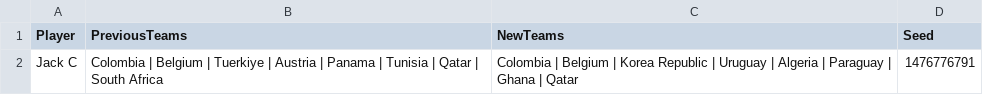
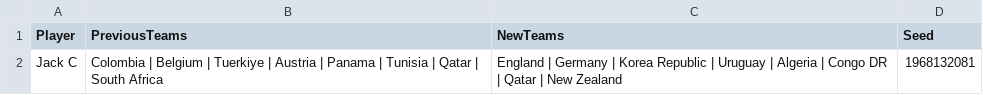
Before and after one commit to oisincarroll296/wc2026-sweepstake, a CSV file: data/mulligan_results.csv, drawn as a sheet.

```diff
--- a/data/mulligan_results.csv
+++ b/data/mulligan_results.csv
@@ -1,2 +1,2 @@
 Player,PreviousTeams,NewTeams,Seed
-Jack C,Colombia | Belgium | Tuerkiye | Austria | Panama | Tunisia | Qatar | South Africa,Colombia | Belgium | Korea Republic | Uruguay | Algeria | Paraguay | Ghana | Qatar,1476776791
+Jack C,Colombia | Belgium | Tuerkiye | Austria | Panama | Tunisia | Qatar | South Africa,England | Germany | Korea Republic | Uruguay | Algeria | Congo DR | Qatar | New Zealand,1968132081
```
Also changed, not shown: data/allocation.csv, data/audit_log.csv, 1 other file.
